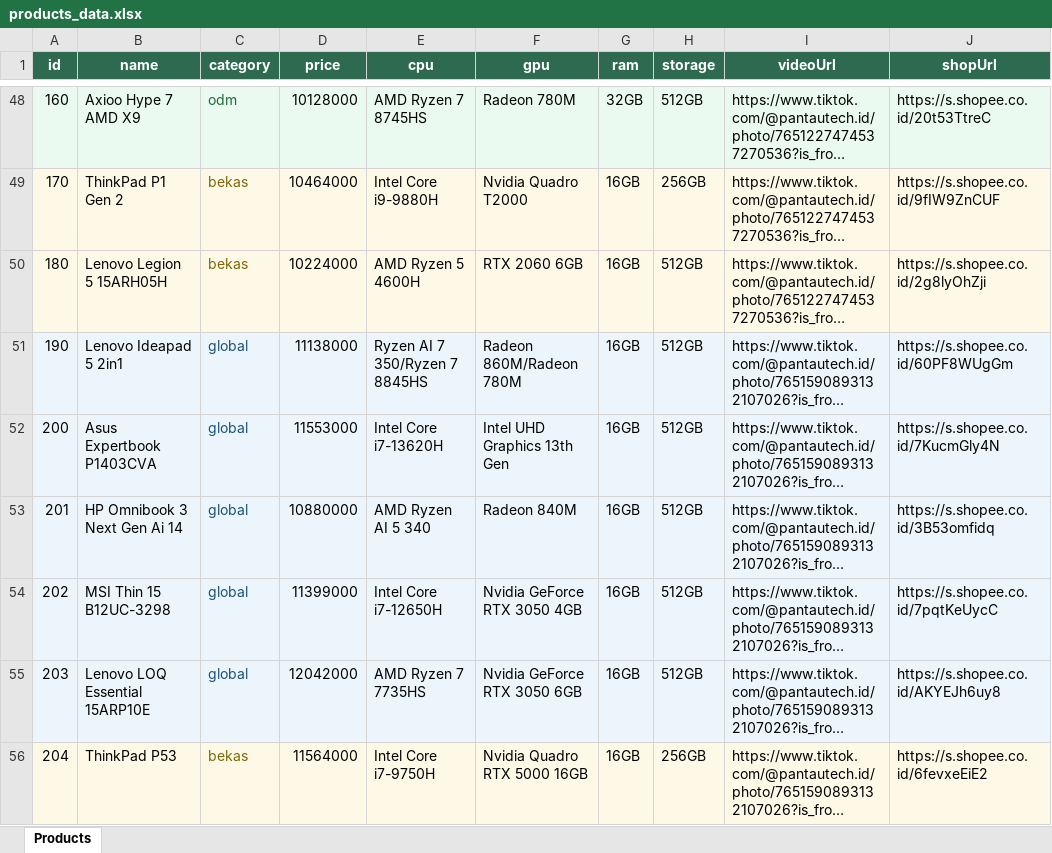
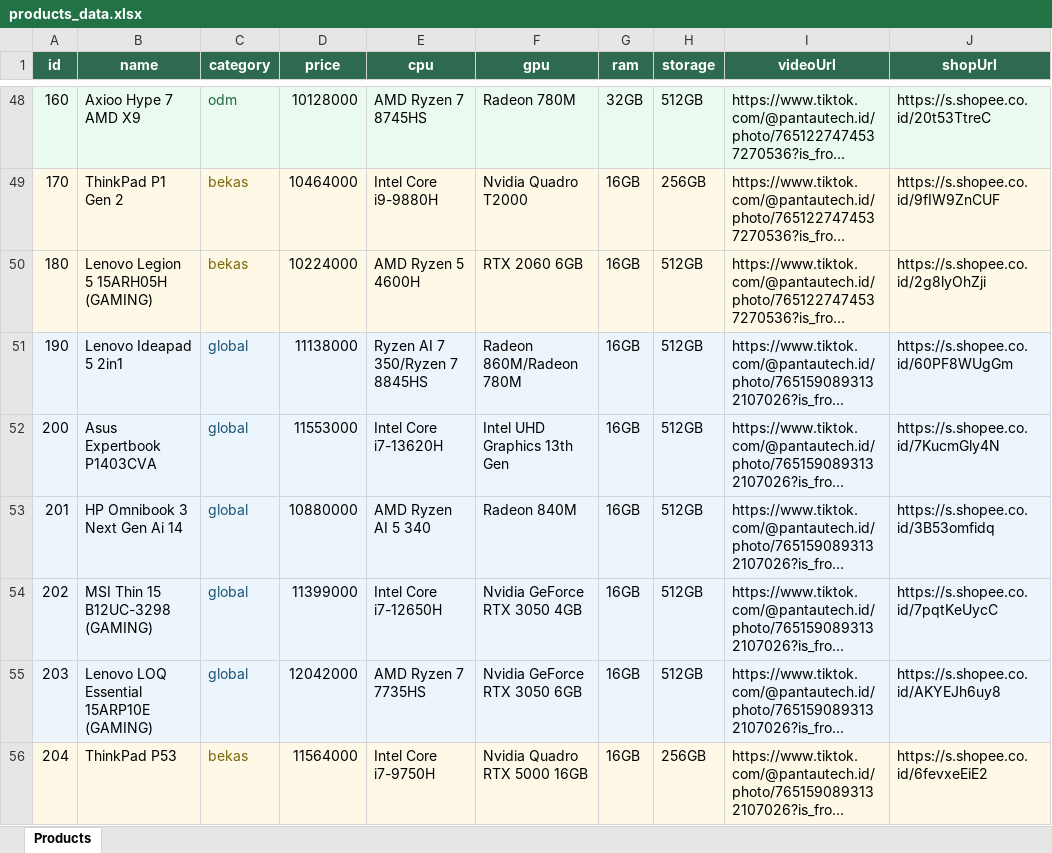
Before and after one commit to rioraharjo-design/pantautech.id, an Excel workbook: products_data.xlsx, sheet Products, drawn as a sheet; only a part is shown, gaps mark what is left out; long unchanged cells end in …; values as stored, in another font and other column widths than the file's, no borders; the diff covers the shown part only; the diff names each change by its address in the sheet, - before the commit and + after, or states it on an @@ line.

```diff
--- a/products_data.xlsx (sheet Products)
+++ b/products_data.xlsx (sheet Products)
-B50 (name): Lenovo Legion 5 15ARH05H
+B50 (name): Lenovo Legion 5 15ARH05H (GAMING)
-B54 (name): MSI Thin 15 B12UC-3298
+B54 (name): MSI Thin 15 B12UC-3298 (GAMING)
-B55 (name): Lenovo LOQ Essential 15ARP10E
+B55 (name): Lenovo LOQ Essential 15ARP10E (GAMING)
```
Also changed, not shown: 5 added rows and 7 edited cells elsewhere in this sheet, 8 other files.
